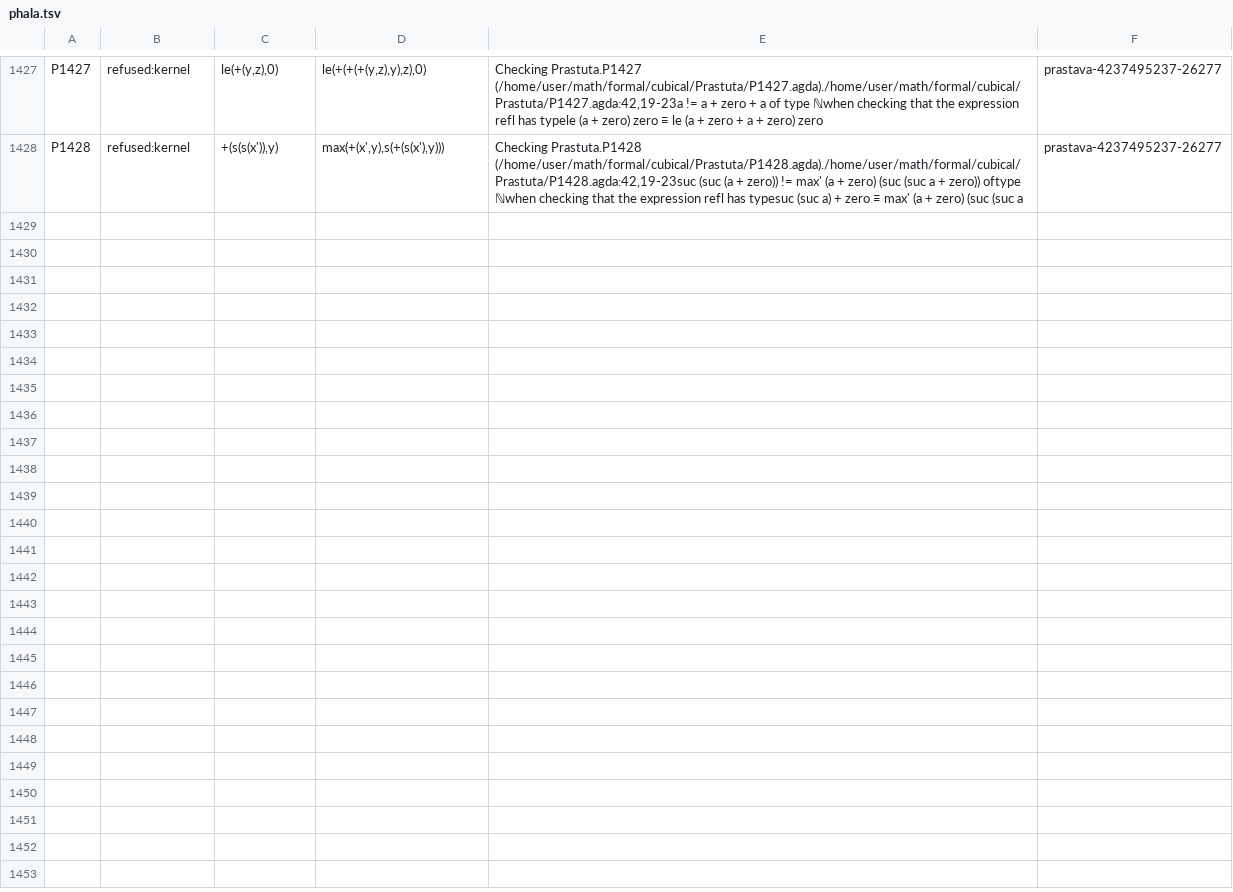
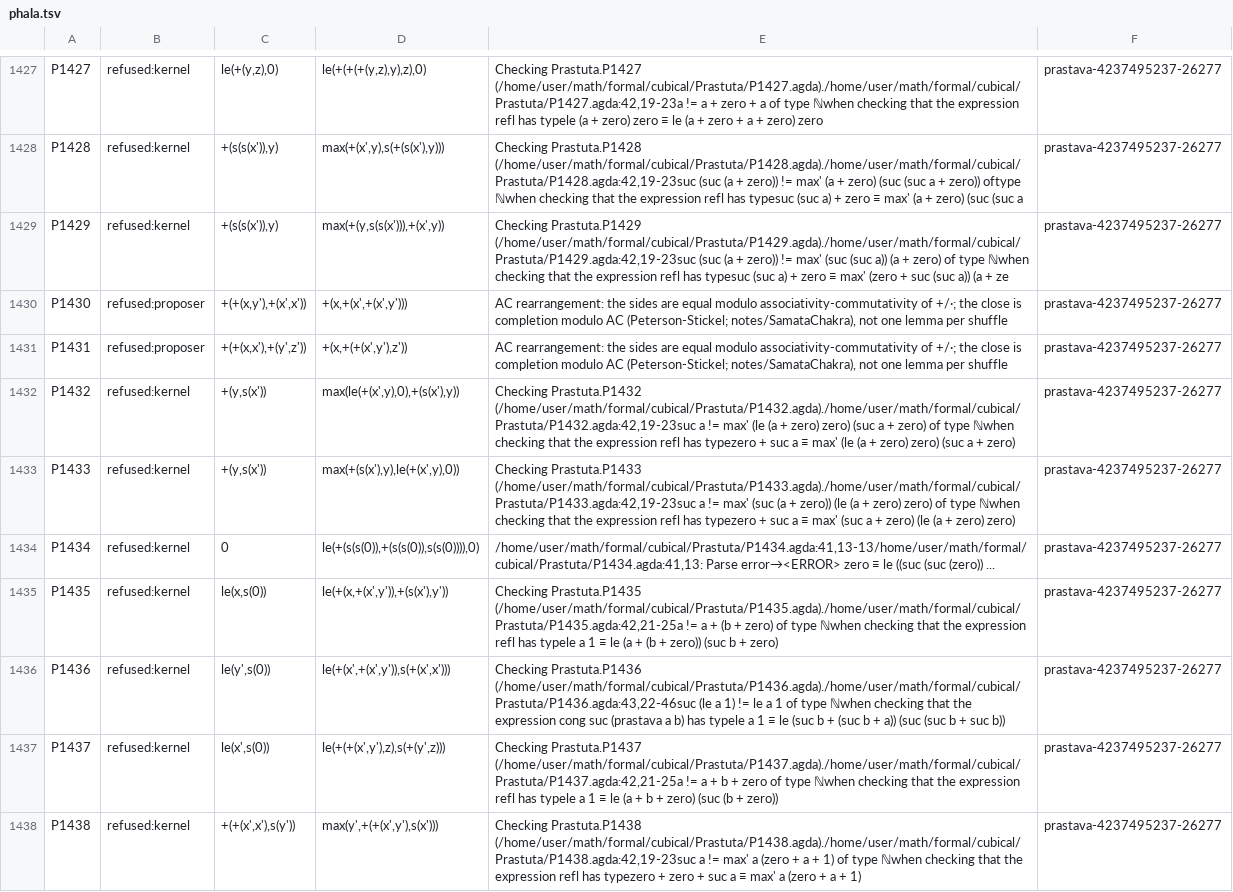
Before and after one commit to avikj/metacircular-interaction-prototype, a TSV file: formal/cubical/Prastuta/phala.tsv, drawn as a sheet; only a part is shown, gaps mark what is left out.

```diff
--- a/formal/cubical/Prastuta/phala.tsv
+++ b/formal/cubical/Prastuta/phala.tsv
@@ -1428 +1428,11 @@ P1427	refused:kernel	le(+(y,z),0)	le(+(+(+(y,z),y),z),0)	Checking Prastuta.P1427
 P1428	refused:kernel	+(s(s(x')),y)	max(+(x',y),s(+(s(x'),y)))	Checking Prastuta.P1428 (/home/user/math/formal/cubical/Prastuta/P1428.agda)./home/user/math/formal/cubical/Prastuta/P1428.agda:42,19-23suc (suc (a + zero)) != max' (a + zero) (suc (suc a + zero)) oftype ℕwhen checking that the expression refl has typesuc (suc a) + zero ≡ max' (a + zero) (suc (suc a	prastava-4237495237-26277
+P1429	refused:kernel	+(s(s(x')),y)	max(+(y,s(s(x'))),+(x',y))	Checking Prastuta.P1429 (/home/user/math/formal/cubical/Prastuta/P1429.agda)./home/user/math/formal/cubical/Prastuta/P1429.agda:42,19-23suc (suc (a + zero)) != max' (suc (suc a)) (a + zero) of type ℕwhen checking that the expression refl has typesuc (suc a) + zero ≡ max' (zero + suc (suc a)) (a + ze	prastava-4237495237-26277
+P1430	refused:proposer	+(+(x,y'),+(x',x'))	+(x,+(x',+(x',y')))	AC rearrangement: the sides are equal modulo associativity-commutativity of +/·; the close is completion modulo AC (Peterson-Stickel; notes/SamataChakra), not one lemma per shuffle	prastava-4237495237-26277
+P1431	refused:proposer	+(+(x,x'),+(y',z'))	+(x,+(+(x',y'),z'))	AC rearrangement: the sides are equal modulo associativity-commutativity of +/·; the close is completion modulo AC (Peterson-Stickel; notes/SamataChakra), not one lemma per shuffle	prastava-4237495237-26277
+P1432	refused:kernel	+(y,s(x'))	max(le(+(x',y),0),+(s(x'),y))	Checking Prastuta.P1432 (/home/user/math/formal/cubical/Prastuta/P1432.agda)./home/user/math/formal/cubical/Prastuta/P1432.agda:42,19-23suc a != max' (le (a + zero) zero) (suc a + zero) of type ℕwhen checking that the expression refl has typezero + suc a ≡ max' (le (a + zero) zero) (suc a + zero)	prastava-4237495237-26277
+P1433	refused:kernel	+(y,s(x'))	max(+(s(x'),y),le(+(x',y),0))	Checking Prastuta.P1433 (/home/user/math/formal/cubical/Prastuta/P1433.agda)./home/user/math/formal/cubical/Prastuta/P1433.agda:42,19-23suc a != max' (suc (a + zero)) (le (a + zero) zero) of type ℕwhen checking that the expression refl has typezero + suc a ≡ max' (suc a + zero) (le (a + zero) zero)	prastava-4237495237-26277
+P1434	refused:kernel	0	le(+(s(s(0)),+(s(s(0)),s(s(0)))),0)	/home/user/math/formal/cubical/Prastuta/P1434.agda:41,13-13/home/user/math/formal/cubical/Prastuta/P1434.agda:41,13: Parse error→<ERROR> zero ≡ le ((suc (suc (zero)) ...	prastava-4237495237-26277
+P1435	refused:kernel	le(x,s(0))	le(+(x,+(x',y')),+(s(x'),y'))	Checking Prastuta.P1435 (/home/user/math/formal/cubical/Prastuta/P1435.agda)./home/user/math/formal/cubical/Prastuta/P1435.agda:42,21-25a != a + (b + zero) of type ℕwhen checking that the expression refl has typele a 1 ≡ le (a + (b + zero)) (suc b + zero)	prastava-4237495237-26277
+P1436	refused:kernel	le(y',s(0))	le(+(x',+(x',y')),s(+(x',x')))	Checking Prastuta.P1436 (/home/user/math/formal/cubical/Prastuta/P1436.agda)./home/user/math/formal/cubical/Prastuta/P1436.agda:43,22-46suc (le a 1) != le a 1 of type ℕwhen checking that the expression cong suc (prastava a b) has typele a 1 ≡ le (suc b + (suc b + a)) (suc (suc b + suc b))	prastava-4237495237-26277
+P1437	refused:kernel	le(x',s(0))	le(+(+(x',y'),z),s(+(y',z)))	Checking Prastuta.P1437 (/home/user/math/formal/cubical/Prastuta/P1437.agda)./home/user/math/formal/cubical/Prastuta/P1437.agda:42,21-25a != a + b + zero of type ℕwhen checking that the expression refl has typele a 1 ≡ le (a + b + zero) (suc (b + zero))	prastava-4237495237-26277
+P1438	refused:kernel	+(+(x',x'),s(y'))	max(y',+(+(x',y'),s(x')))	Checking Prastuta.P1438 (/home/user/math/formal/cubical/Prastuta/P1438.agda)./home/user/math/formal/cubical/Prastuta/P1438.agda:42,19-23suc a != max' a (zero + a + 1) of type ℕwhen checking that the expression refl has typezero + zero + suc a ≡ max' a (zero + a + 1)	prastava-4237495237-26277
```
Also changed, not shown: 2 other files.
